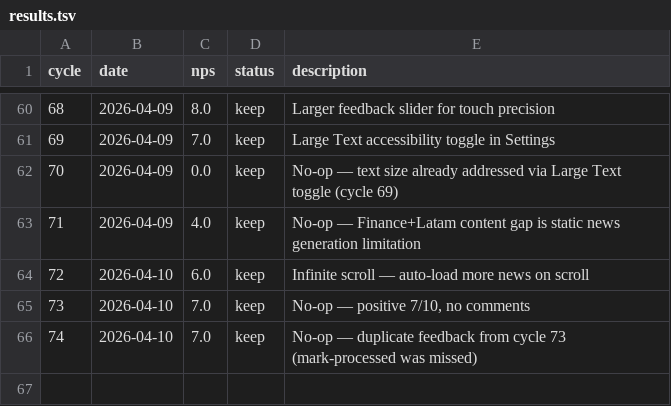
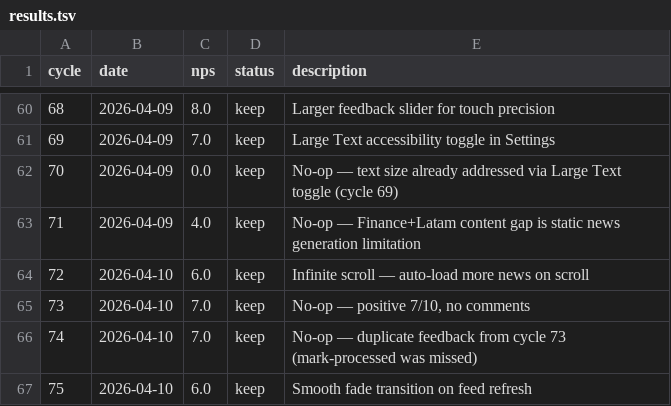
Before and after one commit to fabriciobloisi/AutoPMF, a TSV file: results.tsv, drawn as a sheet; only a part is shown, gaps mark what is left out; the diff names each change by its address in the sheet, - before the commit and + after, or states it on an @@ line.

Commit message:
AutoLoop cycle 75: update logs

```diff
--- a/results.tsv
+++ b/results.tsv
+row 67: 75 | 2026-04-10 | 6.0 | keep | Smooth fade transition on feed refresh
```
Also changed, not shown: 2 other files.
